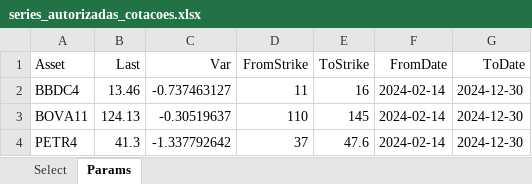
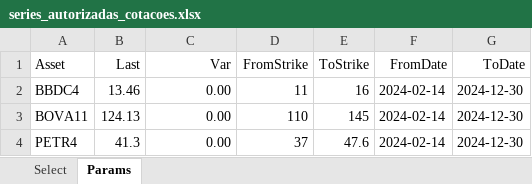
Before and after one commit to borismoser/optionsquotes, an Excel workbook: quotereader/series_autorizadas_cotacoes.xlsx, sheet Params, drawn as a sheet; values as stored, in another font and other column widths than the file's, no borders; the diff names each change by its address in the sheet, - before the commit and + after, or states it on an @@ line.

```diff
--- a/quotereader/series_autorizadas_cotacoes.xlsx (sheet Params)
+++ b/quotereader/series_autorizadas_cotacoes.xlsx (sheet Params)
-C2 (Var): -0.737463127
+C2 (Var): 0.00
-C3 (Var): -0.30519637
+C3 (Var): 0.00
-C4 (Var): -1.337792642
+C4 (Var): 0.00
```
Also changed, not shown: sheet Select, 2 other files.
